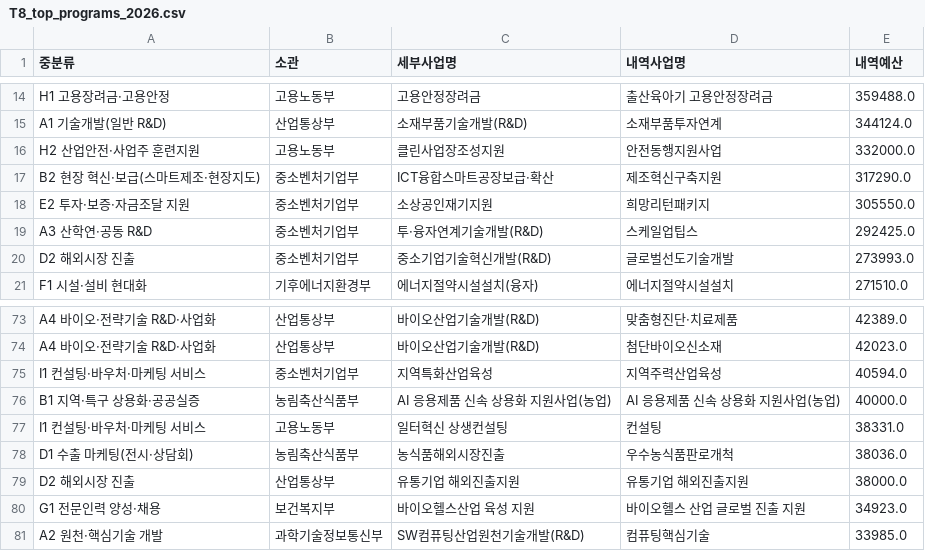
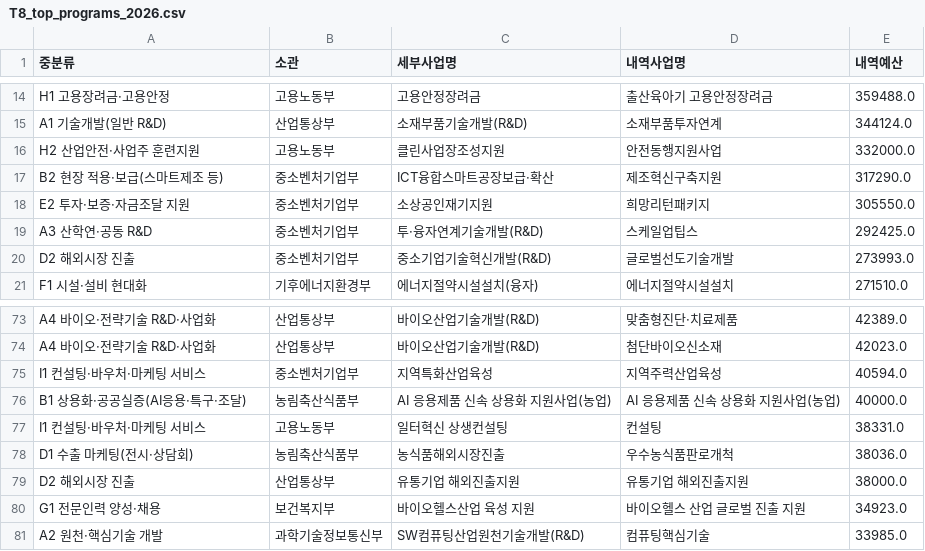
Before and after one commit to kosievalteam/kosi_evalteam, a CSV file: analysis/output/T8_top_programs_2026.csv, drawn as a sheet; only a part is shown, gaps mark what is left out; the diff covers the shown part only.

```diff
--- a/analysis/output/T8_top_programs_2026.csv
+++ b/analysis/output/T8_top_programs_2026.csv
@@ -16,3 +16,3 @@ A1 기술개발(일반 R&D),산업통상부,소재부품기술개발(R&D),소재
 H2 산업안전·사업주 훈련지원,고용노동부,클린사업장조성지원,안전동행지원사업,332000.0
-B2 현장 혁신·보급(스마트제조·현장지도),중소벤처기업부,ICT융합스마트공장보급·확산,제조혁신구축지원,317290.0
+B2 현장 적용·보급(스마트제조 등),중소벤처기업부,ICT융합스마트공장보급·확산,제조혁신구축지원,317290.0
 E2 투자·보증·자금조달 지원,중소벤처기업부,소상공인재기지원,희망리턴패키지,305550.0
@@ -75,3 +75,3 @@ A4 바이오·전략기술 R&D·사업화,산업통상부,바이오산업기술
 I1 컨설팅·바우처·마케팅 서비스,중소벤처기업부,지역특화산업육성,지역주력산업육성,40594.0
-B1 지역·특구 상용화·공공실증,농림축산식품부,AI 응용제품 신속 상용화 지원사업(농업),AI 응용제품 신속 상용화 지원사업(농업),40000.0
+B1 상용화·공공실증(AI응용·특구·조달),농림축산식품부,AI 응용제품 신속 상용화 지원사업(농업),AI 응용제품 신속 상용화 지원사업(농업),40000.0
 I1 컨설팅·바우처·마케팅 서비스,고용노동부,일터혁신 상생컨설팅,컨설팅,38331.0
```
Also changed, not shown: 1 added row, 1 removed row and 8 edited cells elsewhere in this file, analysis/output/T1_major_by_year.csv, analysis/output/T2_mid_by_year.csv, 12 other files.
